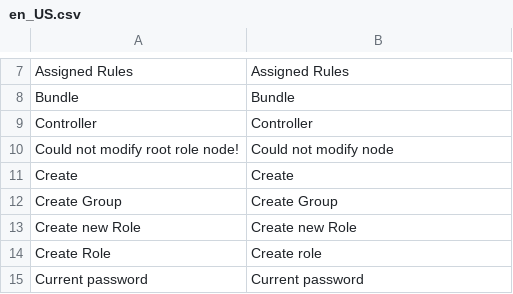
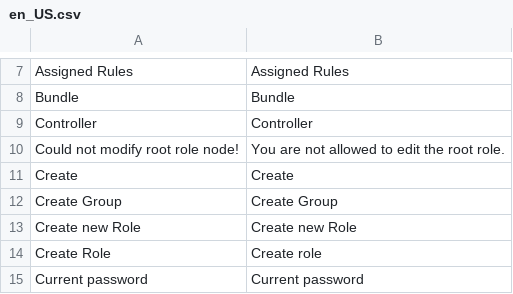
Before and after one commit to spryker/acl, a CSV file: data/translation/Zed/en_US.csv, drawn as a sheet; only a part is shown, gaps mark what is left out.

Commit message:
Update Zed translations.

```diff
--- a/data/translation/Zed/en_US.csv
+++ b/data/translation/Zed/en_US.csv
@@ -9,3 +9,3 @@ Bundle,Bundle
 Controller,Controller
-"Could not modify root role node!","Could not modify node"
+"Could not modify root role node!","You are not allowed to edit the root role."
 Create,Create
```
